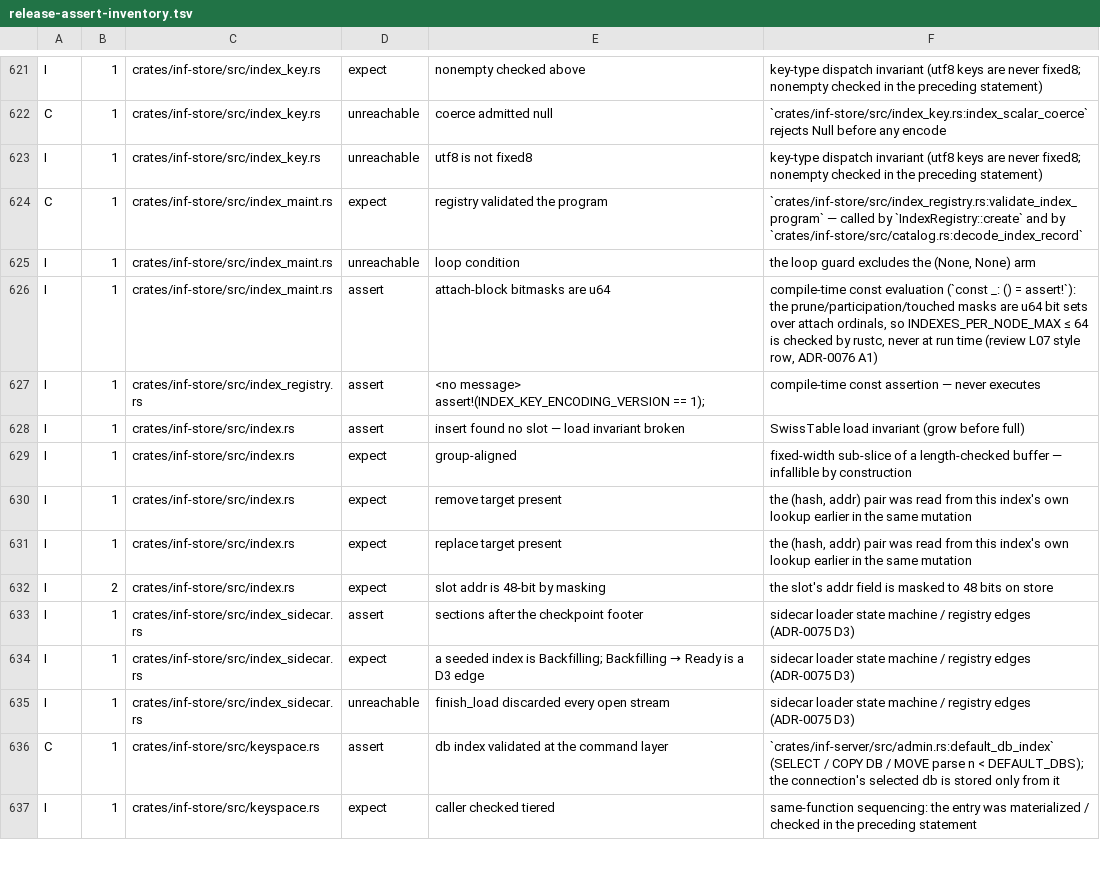
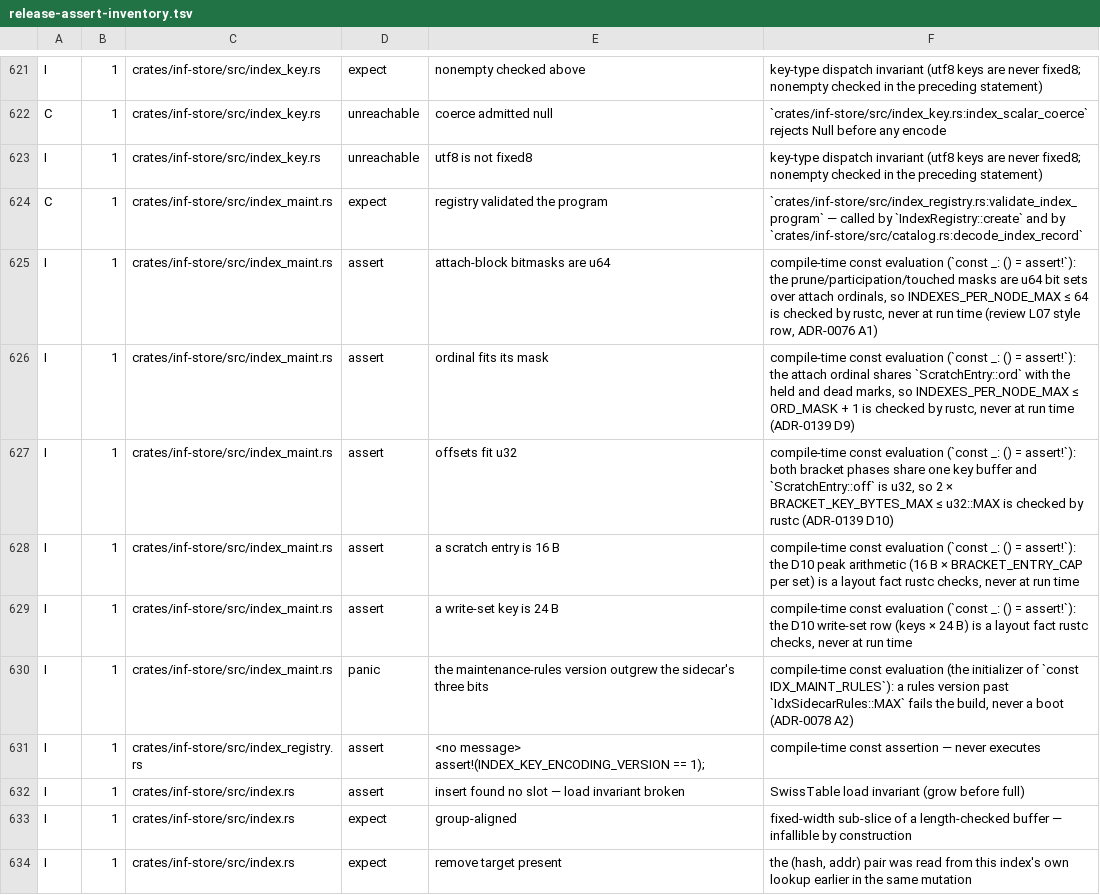
Before and after one commit to kevincaicedo/infinitydb, a TSV file: docs/release-assert-inventory.tsv, drawn as a sheet; only a part is shown, gaps mark what is left out; the shorter side is filled out with more unchanged rows.

Commit message:
fix(m4.5): index entry identity exact under a hash alias (ADR-0139, ADR-0078 A2)

```diff
--- a/docs/release-assert-inventory.tsv
+++ b/docs/release-assert-inventory.tsv
@@ -624,4 +624,8 @@ I	1	crates/inf-store/src/index_key.rs	unreachable	utf8 is not fixed8	key-type di
 C	1	crates/inf-store/src/index_maint.rs	expect	registry validated the program	`crates/inf-store/src/index_registry.rs:validate_index_program` — called by `IndexRegistry::create` and by `crates/inf-store/src/catalog.rs:decode_index_record`
-I	1	crates/inf-store/src/index_maint.rs	unreachable	loop condition	the loop guard excludes the (None, None) arm
 I	1	crates/inf-store/src/index_maint.rs	assert	attach-block bitmasks are u64	compile-time const evaluation (`const _: () = assert!`): the prune/participation/touched masks are u64 bit sets over attach ordinals, so INDEXES_PER_NODE_MAX ≤ 64 is checked by rustc, never at run time (review L07 style row, ADR-0076 A1)
+I	1	crates/inf-store/src/index_maint.rs	assert	ordinal fits its mask	compile-time const evaluation (`const _: () = assert!`): the attach ordinal shares `ScratchEntry::ord` with the held and dead marks, so INDEXES_PER_NODE_MAX ≤ ORD_MASK + 1 is checked by rustc, never at run time (ADR-0139 D9)
+I	1	crates/inf-store/src/index_maint.rs	assert	offsets fit u32	compile-time const evaluation (`const _: () = assert!`): both bracket phases share one key buffer and `ScratchEntry::off` is u32, so 2 × BRACKET_KEY_BYTES_MAX ≤ u32::MAX is checked by rustc (ADR-0139 D10)
+I	1	crates/inf-store/src/index_maint.rs	assert	a scratch entry is 16 B	compile-time const evaluation (`const _: () = assert!`): the D10 peak arithmetic (16 B × BRACKET_ENTRY_CAP per set) is a layout fact rustc checks, never at run time
+I	1	crates/inf-store/src/index_maint.rs	assert	a write-set key is 24 B	compile-time const evaluation (`const _: () = assert!`): the D10 write-set row (keys × 24 B) is a layout fact rustc checks, never at run time
+I	1	crates/inf-store/src/index_maint.rs	panic	the maintenance-rules version outgrew the sidecar's three bits	compile-time const evaluation (the initializer of `const IDX_MAINT_RULES`): a rules version past `IdxSidecarRules::MAX` fails the build, never a boot (ADR-0078 A2)
 I	1	crates/inf-store/src/index_registry.rs	assert	<no message>  assert!(INDEX_KEY_ENCODING_VERSION == 1);	compile-time const assertion — never executes
```
Also changed, not shown: 45 other files.
